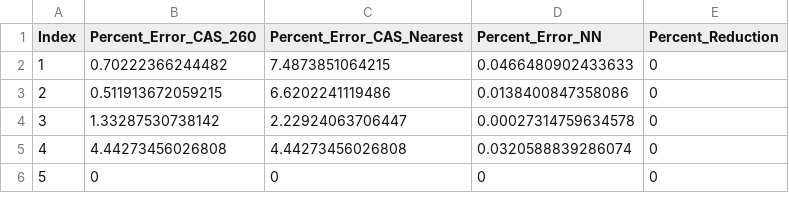
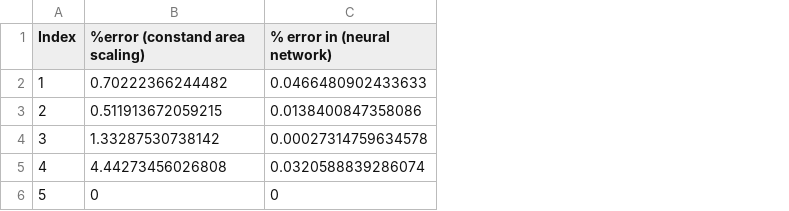
Before and after one commit to MohammedTwheed/trimming-code, a CSV file: final_results_plots_tables_comparisons/errors_and_reductions.csv, drawn as a sheet; removed rows and columns are numbered as before the commit, all else as after; the diff names each change by its address in the sheet, - before the commit and + after, or states it on an @@ line.

```diff
--- a/final_results_plots_tables_comparisons/errors_and_reductions.csv
+++ b/final_results_plots_tables_comparisons/errors_and_reductions.csv
-column C (Percent_Error_CAS_Nearest), rows 2-6: 7.4873851064215 | 6.6202241119486 | 2.22924063706447 | 4.44273456026808 | 0
-column E (Percent_Reduction), rows 2-6: all 0
-B1: Percent_Error_CAS_260
+B1: %error (constand area scaling)
-C1: Percent_Error_NN
+C1: % error in (neural network)
```
Also changed, not shown: 25 other files.
